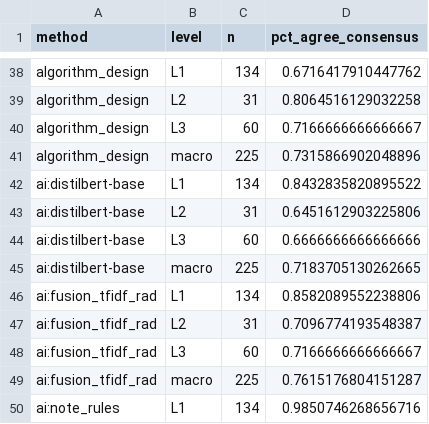
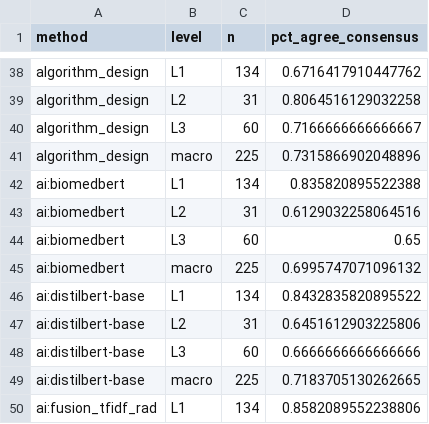
Before and after one commit to Health-Transformation-Lab/health-transformation-lab-nlp, a CSV file: data/review/simulated_reliability/by_level.csv, drawn as a sheet; only a part is shown, gaps mark what is left out; the shorter side is filled out with more unchanged rows; the diff names each change by its address in the sheet, - before the commit and + after, or states it on an @@ line.

```diff
--- a/data/review/simulated_reliability/by_level.csv
+++ b/data/review/simulated_reliability/by_level.csv
+row 42: ai:biomedbert | L1 | 134 | 0.835820895522388
+row 43: ai:biomedbert | L2 | 31 | 0.6129032258064516
+row 44: ai:biomedbert | L3 | 60 | 0.65
+row 45: ai:biomedbert | macro | 225 | 0.6995747071096132
```
Also changed, not shown: data/review/simulated_reliability/agreement_vs_humans.csv, data/review/simulated_reliability/methods_vs_reviewers.csv, 5 other files.
